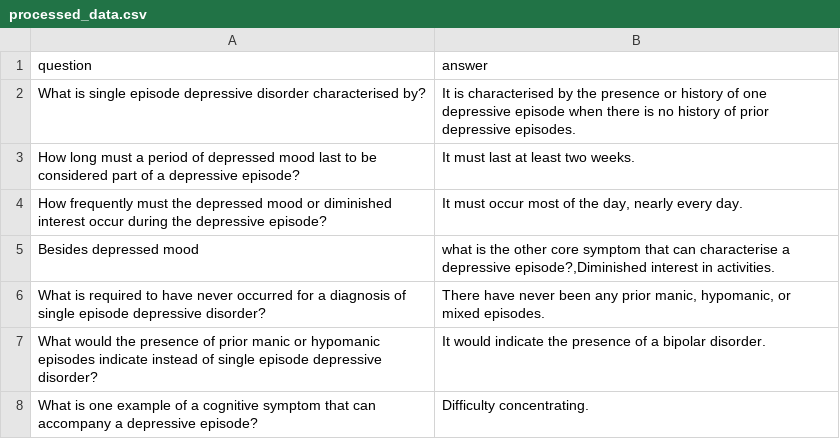
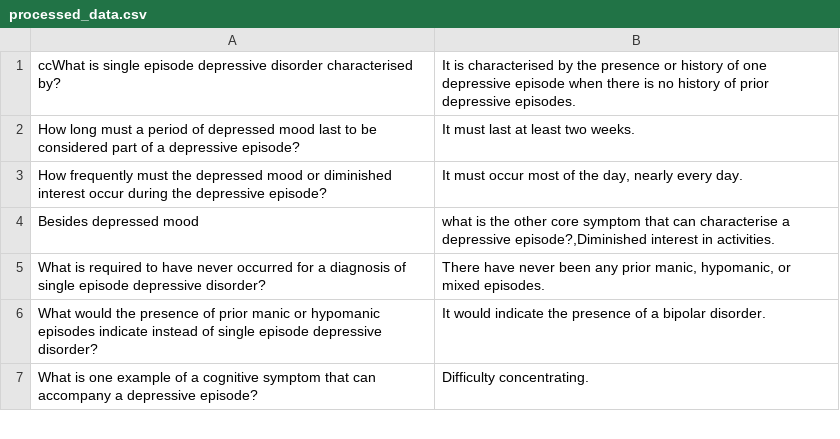
Before and after one commit to jem23-lab/depression-prediction, a CSV file: domain_knowledge/processed_data.csv, drawn as a sheet; only a part is shown.

```diff
--- a/domain_knowledge/processed_data.csv
+++ b/domain_knowledge/processed_data.csv
@@ -1,3 +1,2 @@
-question,answer
-What is single episode depressive disorder characterised by?,It is characterised by the presence or history of one depressive episode when there is no history of prior depressive episodes.
+ccWhat is single episode depressive disorder characterised by?,It is characterised by the presence or history of one depressive episode when there is no history of prior depressive episodes.
 How long must a period of depressed mood last to be considered part of a depressive episode?,It must last at least two weeks.
```
Also changed, not shown: 16 other files.
